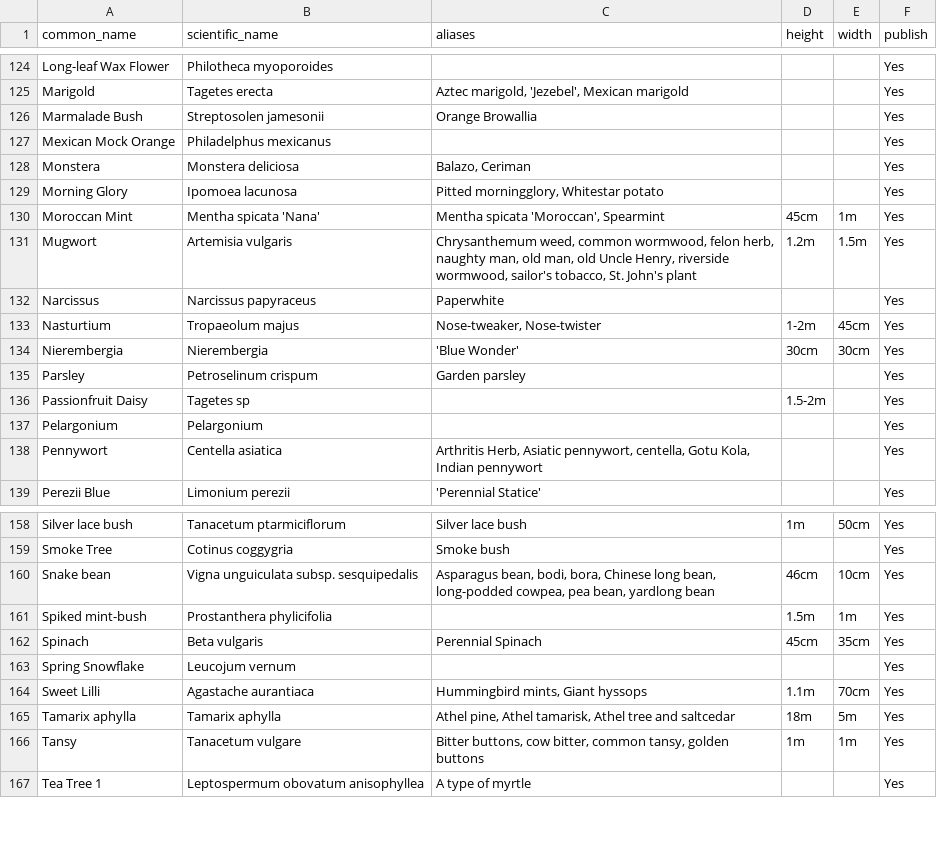
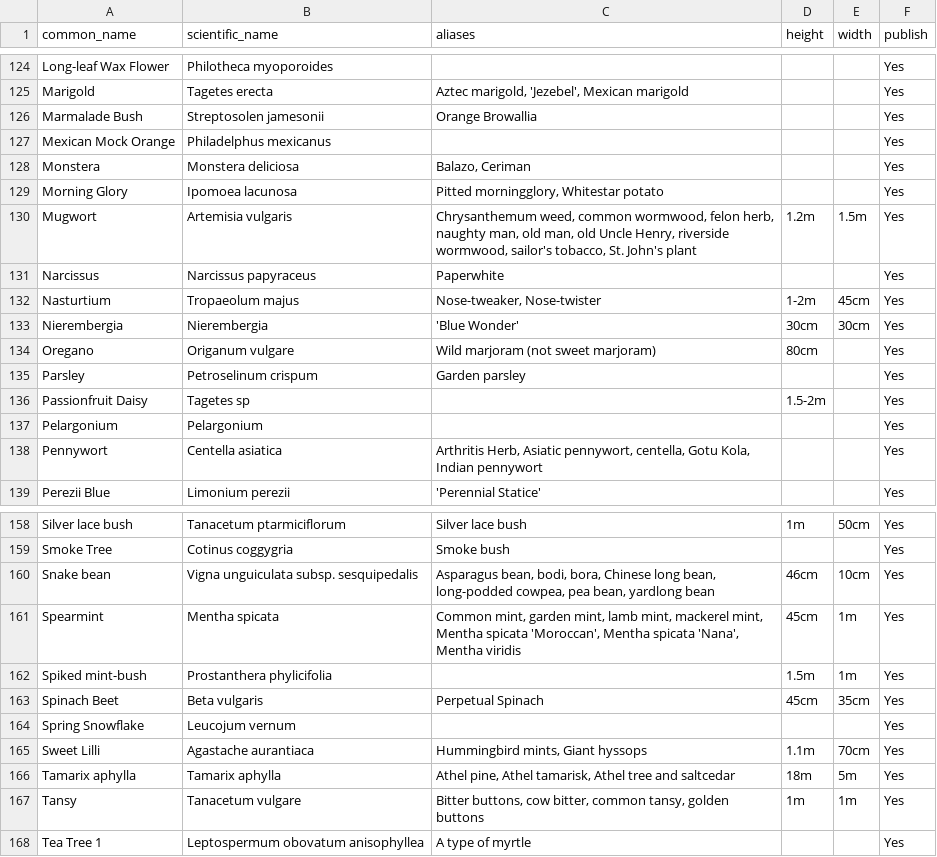
Before and after one commit to ronsavage/WWW-Garden-Design, a CSV file: data/flowers.csv, drawn as a sheet; only a part is shown, gaps mark what is left out.

```diff
--- a/data/flowers.csv
+++ b/data/flowers.csv
@@ -129,3 +129,2 @@
 "Morning Glory","Ipomoea lacunosa","Pitted morningglory, Whitestar potato","","","Yes"
-"Moroccan Mint","Mentha spicata 'Nana'","Mentha spicata 'Moroccan', Spearmint","45cm","1m","Yes"
 "Mugwort","Artemisia vulgaris","Chrysanthemum weed, common wormwood, felon herb, naughty man, old man, old Uncle Henry, riverside wormwood, sailor's tobacco, St. John's plant","1.2m","1.5m","Yes"
@@ -134,2 +133,3 @@
 "Nierembergia","Nierembergia","'Blue Wonder'","30cm","30cm","Yes"
+"Oregano","Origanum vulgare","Wild marjoram (not sweet marjoram)","80cm","","Yes"
 "Parsley","Petroselinum crispum","Garden parsley","","","Yes"
@@ -160,4 +160,5 @@
 "Snake bean","Vigna unguiculata subsp. sesquipedalis","Asparagus bean, bodi, bora, Chinese long bean, long-podded cowpea, pea bean, yardlong bean","46cm","10cm","Yes"
+"Spearmint","Mentha spicata","Common mint, garden mint, lamb mint, mackerel mint, Mentha spicata 'Moroccan', Mentha spicata 'Nana', Mentha viridis","45cm","1m","Yes"
 "Spiked mint-bush","Prostanthera phylicifolia","","1.5m","1m","Yes"
-"Spinach","Beta vulgaris","Perennial Spinach","45cm","35cm","Yes"
+"Spinach Beet","Beta vulgaris","Perpetual Spinach","45cm","35cm","Yes"
 "Spring Snowflake","Leucojum vernum","","","","Yes"
```
Also changed, not shown: data/attributes.csv, data/images.csv, 2 other files.
